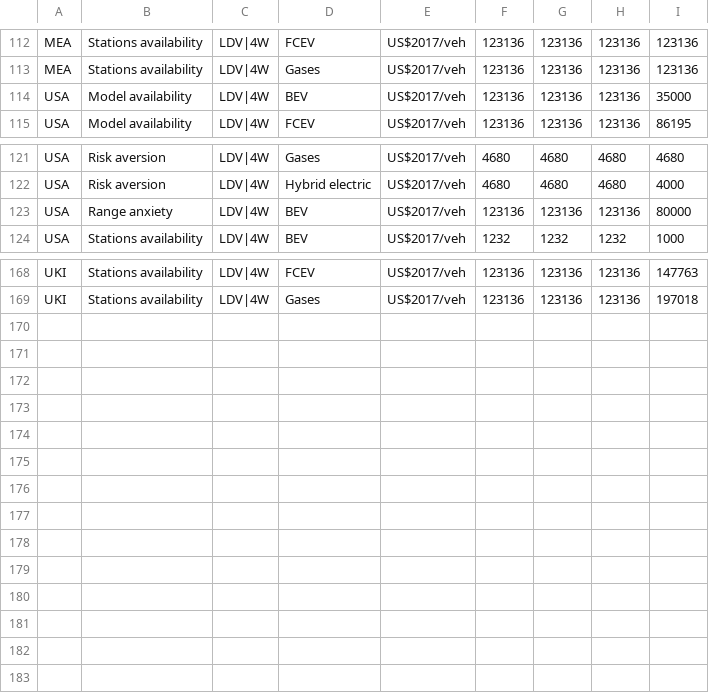
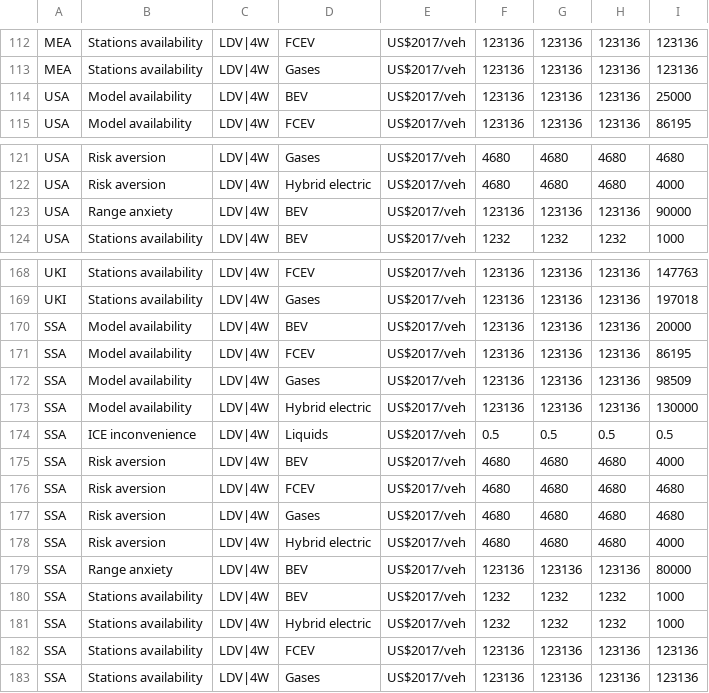
Before and after one commit to pik-piam/edgeTransport, a CSV file: inst/extdata/genParIncoCostStartVal.csv, drawn as a sheet; only a part is shown, gaps mark what is left out.

```diff
--- a/inst/extdata/genParIncoCostStartVal.csv
+++ b/inst/extdata/genParIncoCostStartVal.csv
@@ -113,3 +113,3 @@ MEA;Stations availability;LDV|4W;FCEV;US$2017/veh;123136;123136;123136;123136
 MEA;Stations availability;LDV|4W;Gases;US$2017/veh;123136;123136;123136;123136
-USA;Model availability;LDV|4W;BEV;US$2017/veh;123136;123136;123136;35000
+USA;Model availability;LDV|4W;BEV;US$2017/veh;123136;123136;123136;25000
 USA;Model availability;LDV|4W;FCEV;US$2017/veh;123136;123136;123136;86195
@@ -122,3 +122,3 @@ USA;Risk aversion;LDV|4W;Gases;US$2017/veh;4680;4680;4680;4680
 USA;Risk aversion;LDV|4W;Hybrid electric;US$2017/veh;4680;4680;4680;4000
-USA;Range anxiety;LDV|4W;BEV;US$2017/veh;123136;123136;123136;80000
+USA;Range anxiety;LDV|4W;BEV;US$2017/veh;123136;123136;123136;90000
 USA;Stations availability;LDV|4W;BEV;US$2017/veh;1232;1232;1232;1000
@@ -169 +169,15 @@ UKI;Stations availability;LDV|4W;FCEV;US$2017/veh;123136;123136;123136;147763
 UKI;Stations availability;LDV|4W;Gases;US$2017/veh;123136;123136;123136;197018
+SSA;Model availability;LDV|4W;BEV;US$2017/veh;123136;123136;123136;20000
+SSA;Model availability;LDV|4W;FCEV;US$2017/veh;123136;123136;123136;86195
+SSA;Model availability;LDV|4W;Gases;US$2017/veh;123136;123136;123136;98509
+SSA;Model availability;LDV|4W;Hybrid electric;US$2017/veh;123136;123136;123136;130000
+SSA;ICE inconvenience;LDV|4W;Liquids;US$2017/veh;0.5;0.5;0.5;0.5
+SSA;Risk aversion;LDV|4W;BEV;US$2017/veh;4680;4680;4680;4000
+SSA;Risk aversion;LDV|4W;FCEV;US$2017/veh;4680;4680;4680;4680
+SSA;Risk aversion;LDV|4W;Gases;US$2017/veh;4680;4680;4680;4680
+SSA;Risk aversion;LDV|4W;Hybrid electric;US$2017/veh;4680;4680;4680;4000
+SSA;Range anxiety;LDV|4W;BEV;US$2017/veh;123136;123136;123136;80000
+SSA;Stations availability;LDV|4W;BEV;US$2017/veh;1232;1232;1232;1000
+SSA;Stations availability;LDV|4W;Hybrid electric;US$2017/veh;1232;1232;1232;1000
+SSA;Stations availability;LDV|4W;FCEV;US$2017/veh;123136;123136;123136;123136
+SSA;Stations availability;LDV|4W;Gases;US$2017/veh;123136;123136;123136;123136
```
Also changed, not shown: 4 other files.
